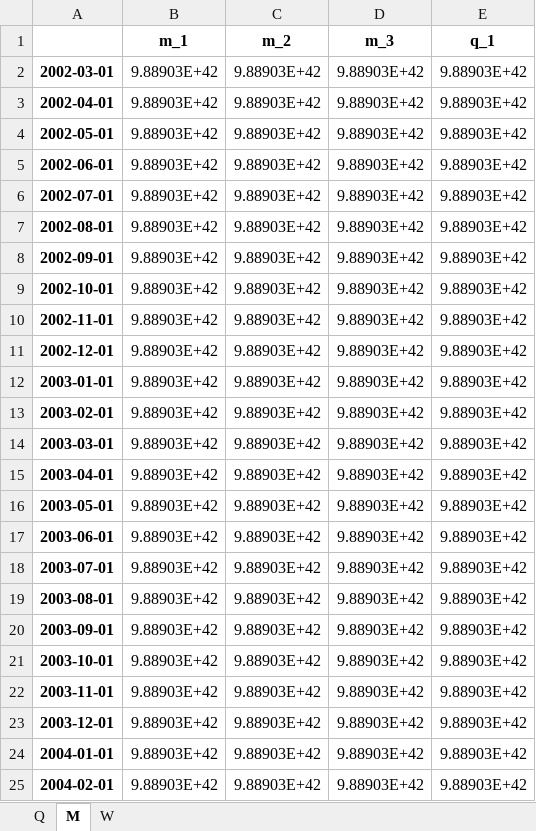
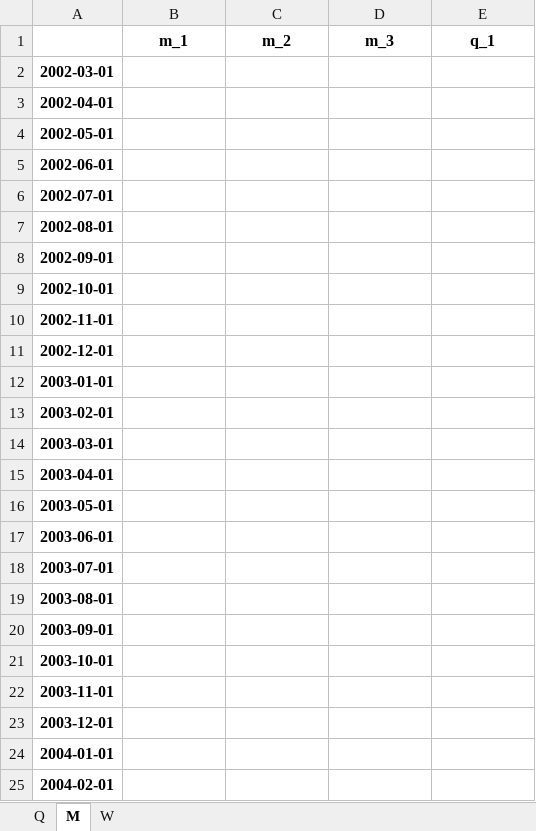
Before and after one commit to laurentflorin/mbfvar, an Excel workbook: examples/cond.xlsx, sheet M, drawn as a sheet; values as stored, in another font and other column widths than the file's, no borders; the diff names each change by its address in the sheet, - before the commit and + after, or states it on an @@ line.

```diff
--- a/examples/cond.xlsx (sheet M)
+++ b/examples/cond.xlsx (sheet M)
-B2:B25: 9.88903E+42
+B2:B25: (empty)
-C2:C25: 9.88903E+42
+C2:C25: (empty)
-D2:D25: 9.88903E+42
+D2:D25: (empty)
-E2:E25: 9.88903E+42
+E2:E25: (empty)
```
Also changed, not shown: sheet W, sheet Q, 3 other files.
